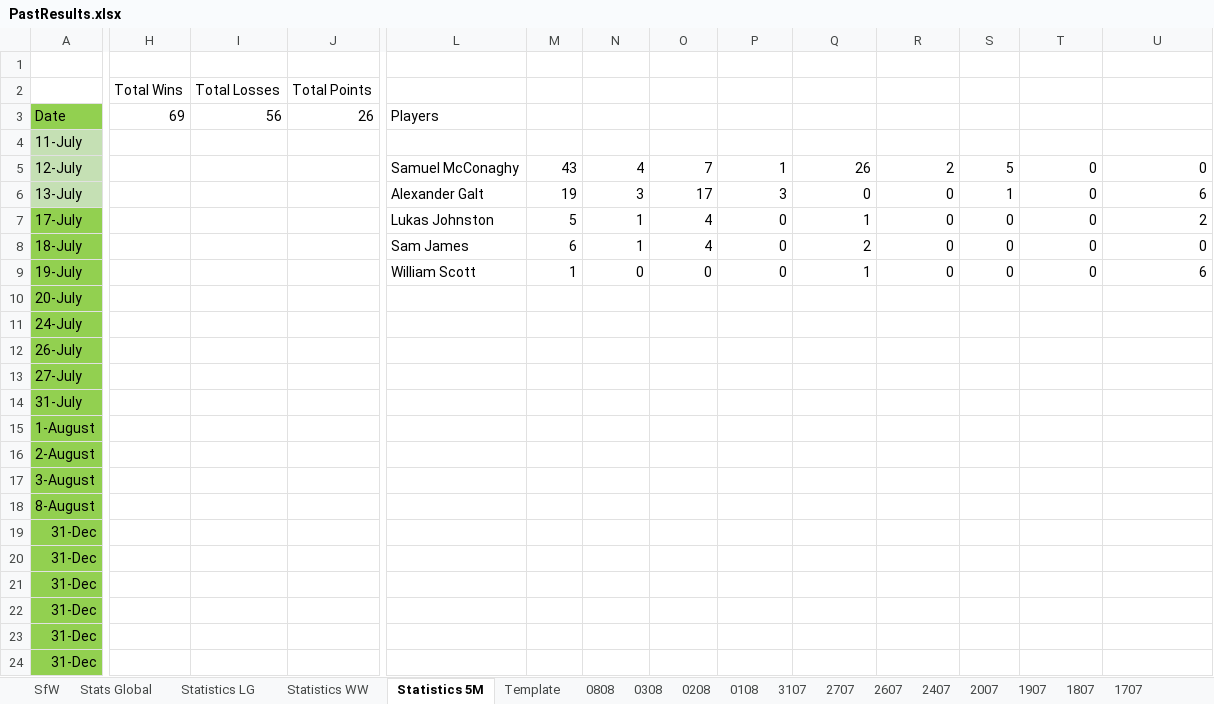
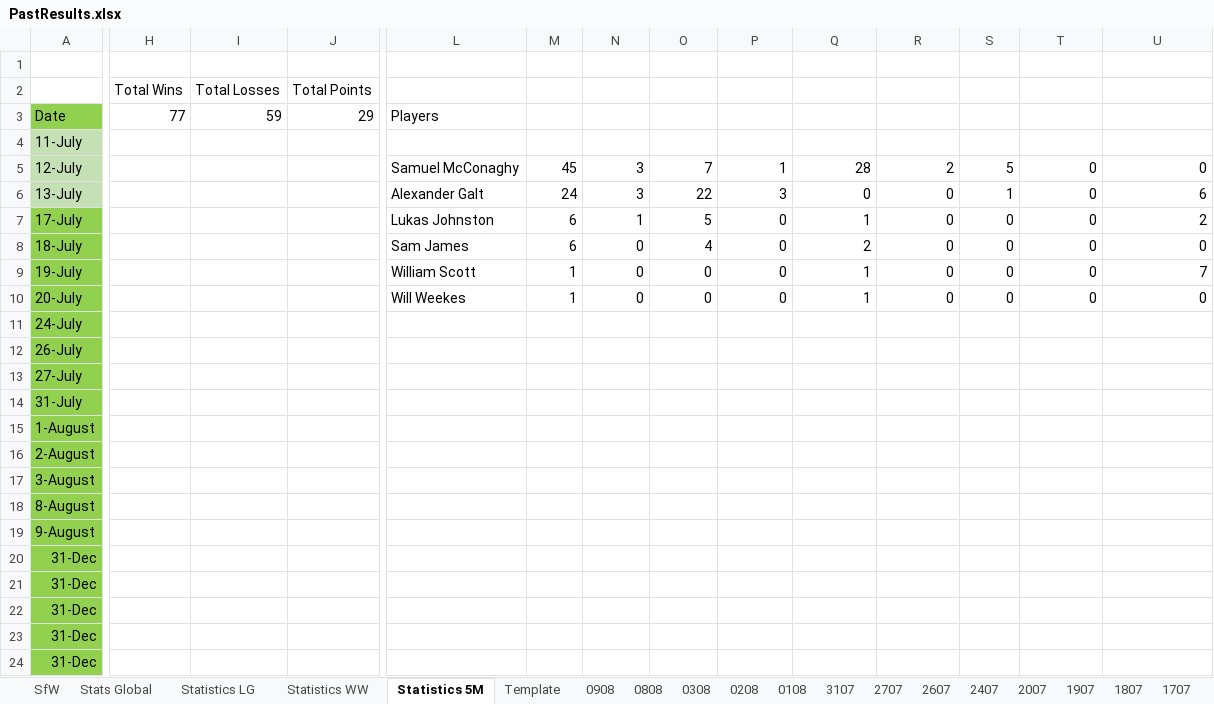
Before and after one commit to KingGoose20/LTBOS3, an Excel workbook: Other Files/PastResults.xlsx, sheet Statistics 5M, drawn as a sheet; only a part is shown, gaps mark what is left out; the shorter side is filled out with more unchanged rows; values as stored, in another font and other column widths than the file's, no borders; table styles not drawn; rows hold the shown columns only; the diff covers the shown part only; the diff names each change by its address in the sheet, - before the commit and + after, or states it on an @@ line.

```diff
--- a/Other Files/PastResults.xlsx (sheet Statistics 5M)
+++ b/Other Files/PastResults.xlsx (sheet Statistics 5M)
+sheet tab: 0908
-H3: 69
+H3: 77
-I3: 56
+I3: 59
-J3: 26
+J3: 29
-M5: 43
+M5: 45
-N5: 4
+N5: 3
-Q5: 26
+Q5: 28
-M6: 19
+M6: 24
-O6: 17
+O6: 22
-M7: 5
+M7: 6
-O7: 4
+O7: 5
-N8: 1
+N8: 0
-U9: 6
+U9: 7
-L10 (Players): (empty)
+L10 (Players): Will Weekes
-M10: (empty)
+M10: 1
-N10: (empty)
+N10: 0
-O10: (empty)
+O10: 0
-P10: (empty)
+P10: 0
-Q10: (empty)
+Q10: 1
-R10: (empty)
+R10: 0
-S10: (empty)
+S10: 0
-T10: (empty)
+T10: 0
-U10: (empty)
+U10: 0
+row 19: 9-August
```
Also changed, not shown: 1 removed row and 13 edited cells elsewhere in this sheet, sheet Stats Global, sheet SfW, sheet Statistics LG, sheet Statistics WW, formulas that keep their value, charts or pictures, 3 other files.
